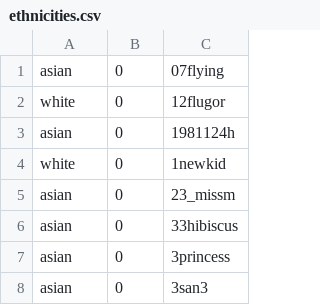
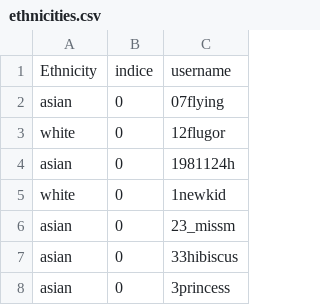
Before and after one commit to GraphMatch/FormosaMatch, a CSV file: crawler/ethnicities.csv, drawn as a sheet; only a part is shown; the shorter side is filled out with more unchanged rows; the diff names each change by its address in the sheet, - before the commit and + after, or states it on an @@ line.

```diff
--- a/crawler/ethnicities.csv
+++ b/crawler/ethnicities.csv
+row 1: Ethnicity | indice | username
```
Also changed, not shown: crawler/languages.csv, crawler/profiles.csv, 2 other files.
